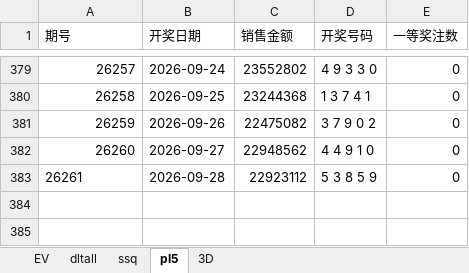
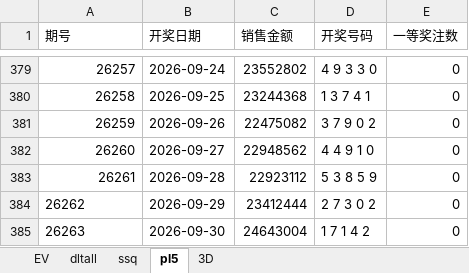
Before and after one commit to 12308422/jnsj, an Excel workbook: Tools.xlsx, sheet pl5, drawn as a sheet; only a part is shown, gaps mark what is left out; values as stored, in another font and other column widths than the file's, no borders; the diff names each change by its address in the sheet, - before the commit and + after, or states it on an @@ line.

```diff
--- a/Tools.xlsx (sheet pl5)
+++ b/Tools.xlsx (sheet pl5)
-A383 alignment: left
+A383 alignment: right
+row 384: 26262 | 2026-09-29 | 23412444 | 2 7 3 0 2 | 0
+row 385: 26263 | 2026-09-30 | 24643004 | 1 7 1 4 2 | 0
```
Also changed, not shown: sheet dltall, sheet ssq, sheet 3D, sheet EV.
